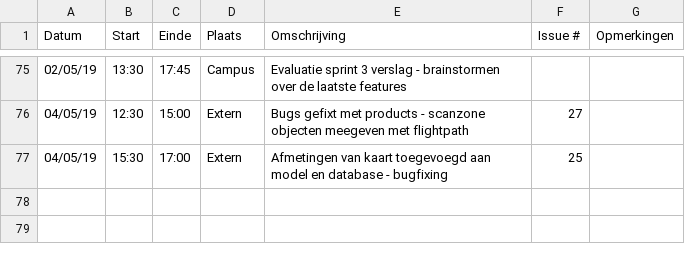
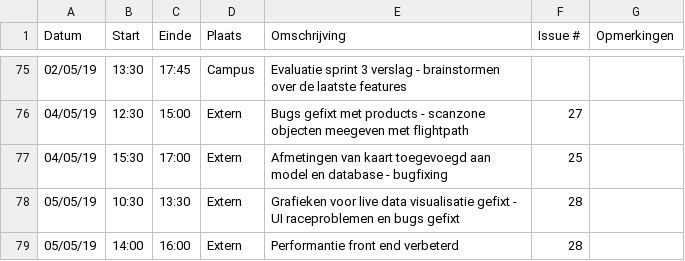
Before and after one commit to WouterStemgee/inventory-management-system-autonomous-drones, a CSV file: logboeken/StemgeeWouter.csv, drawn as a sheet; only a part is shown, gaps mark what is left out.

Commit message:
Update StemgeeWouter.csv

```diff
--- a/logboeken/StemgeeWouter.csv
+++ b/logboeken/StemgeeWouter.csv
@@ -77 +77,3 @@ Datum,Start,Einde,Plaats,Omschrijving,Issue #,Opmerkingen
 04/05/19,15:30,17:00,Extern,Afmetingen van kaart toegevoegd aan model en database - bugfixing,25,
+05/05/19,10:30,13:30,Extern,Grafieken voor live data visualisatie gefixt - UI raceproblemen en bugs gefixt,28,
+05/05/19,14:00,16:00,Extern,Performantie front end verbeterd,28,
```
